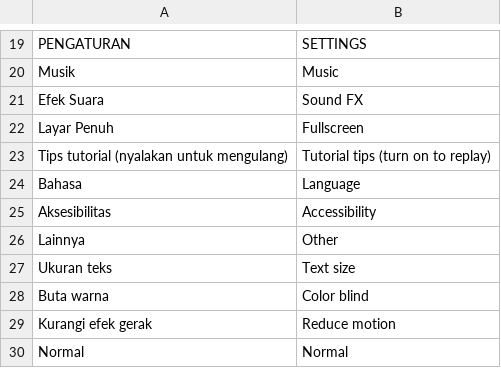
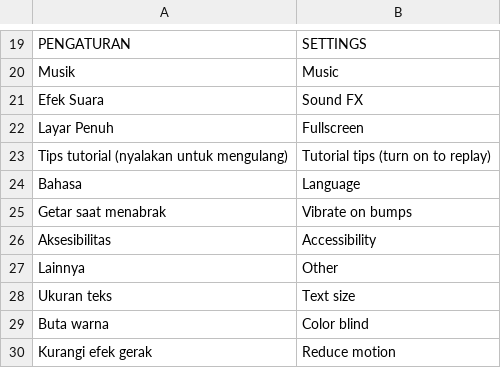
Before and after one commit to FirmansyahDzakwanArifien/si-ngacir, a CSV file: translations/strings.csv, drawn as a sheet; only a part is shown, gaps mark what is left out; the shorter side is filled out with more unchanged rows; the diff names each change by its address in the sheet, - before the commit and + after, or states it on an @@ line.

Commit message:
feat(mobile): layar loading bertema, pause otomatis, getar HP
- Shell HTML web: logo, Masbro melompat, progress bar, tips bergantian (ID/EN)
- Pause otomatis saat tab/jendela/aplikasi kehilangan fokus; suara diam di latar (web/HP)
- Getar saat menabrak, helm pecah, dan paket hancur; opsi di Pengaturan (perangkat sentuh)

```diff
--- a/translations/strings.csv
+++ b/translations/strings.csv
+row 25: Getar saat menabrak | Vibrate on bumps
```
Also changed, not shown: 6 other files.
